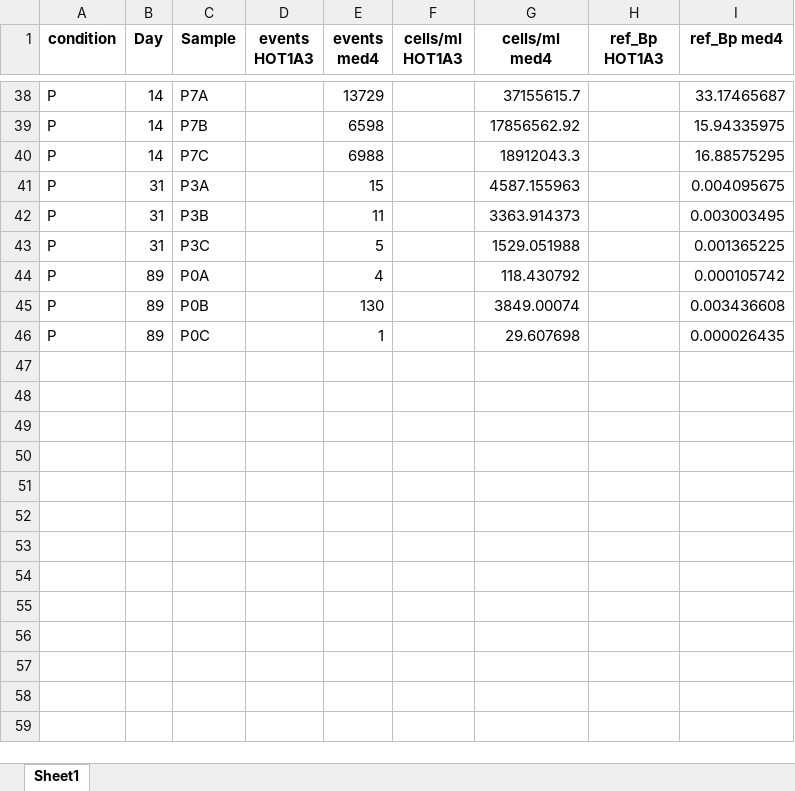
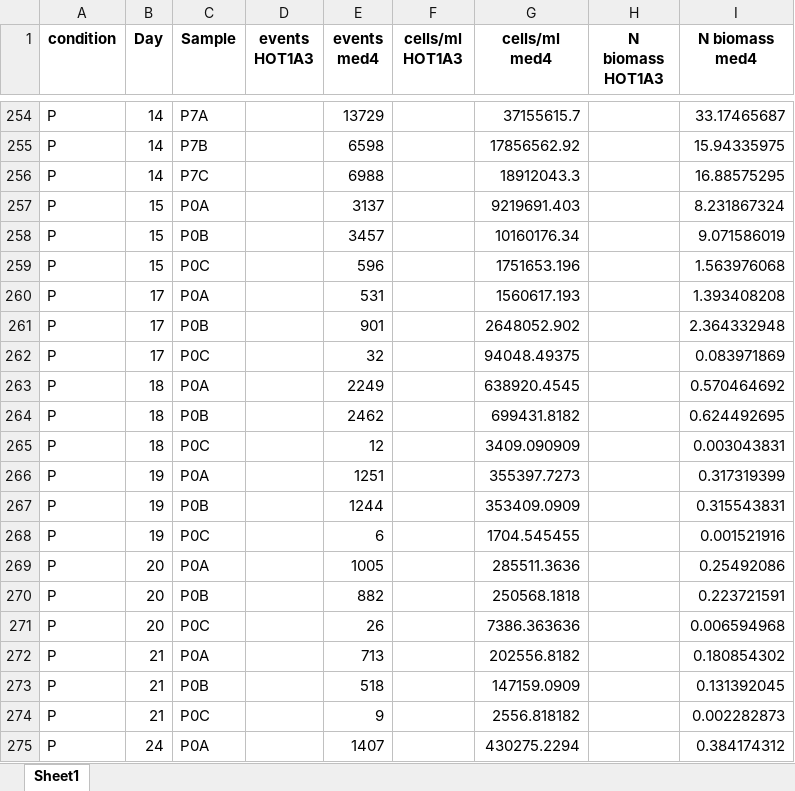
Before and after one commit to wosnat/CC1A3, an Excel workbook: FCM/CC1A3_N_budget.xlsx, sheet Sheet1, drawn as a sheet; only a part is shown, gaps mark what is left out; the shorter side is filled out with more unchanged rows; values as stored, in another font and other column widths than the file's, no borders; charts and pictures not drawn; the diff covers the shown part only; the diff names each change by its address in the sheet, - before the commit and + after, or states it on an @@ line.

```diff
--- a/FCM/CC1A3_N_budget.xlsx (sheet Sheet1)
+++ b/FCM/CC1A3_N_budget.xlsx (sheet Sheet1)
-H1: ref_Bp HOT1A3
+H1: N biomass HOT1A3
-I1: ref_Bp med4
+I1: N biomass med4
+row 257: P | 15 | P0A |  | 3137 |  | 9219691.403 |  | 8.231867324
+row 258: P | 15 | P0B |  | 3457 |  | 10160176.34 |  | 9.071586019
+row 259: P | 15 | P0C |  | 596 |  | 1751653.196 |  | 1.563976068
+row 260: P | 17 | P0A |  | 531 |  | 1560617.193 |  | 1.393408208
+row 261: P | 17 | P0B |  | 901 |  | 2648052.902 |  | 2.364332948
+row 262: P | 17 | P0C |  | 32 |  | 94048.49375 |  | 0.083971869
+row 263: P | 18 | P0A |  | 2249 |  | 638920.4545 |  | 0.570464692
+row 264: P | 18 | P0B |  | 2462 |  | 699431.8182 |  | 0.624492695
+row 265: P | 18 | P0C |  | 12 |  | 3409.090909 |  | 0.003043831
+row 266: P | 19 | P0A |  | 1251 |  | 355397.7273 |  | 0.317319399
+row 267: P | 19 | P0B |  | 1244 |  | 353409.0909 |  | 0.315543831
+row 268: P | 19 | P0C |  | 6 |  | 1704.545455 |  | 0.001521916
+row 269: P | 20 | P0A |  | 1005 |  | 285511.3636 |  | 0.25492086
+row 270: P | 20 | P0B |  | 882 |  | 250568.1818 |  | 0.223721591
+row 271: P | 20 | P0C |  | 26 |  | 7386.363636 |  | 0.006594968
+row 272: P | 21 | P0A |  | 713 |  | 202556.8182 |  | 0.180854302
+row 273: P | 21 | P0B |  | 518 |  | 147159.0909 |  | 0.131392045
+row 274: P | 21 | P0C |  | 9 |  | 2556.818182 |  | 0.002282873
+row 275: P | 24 | P0A |  | 1407 |  | 430275.2294 |  | 0.384174312
```
Also changed, not shown: 264 added rows elsewhere in this sheet, charts or pictures, 2 other files.
